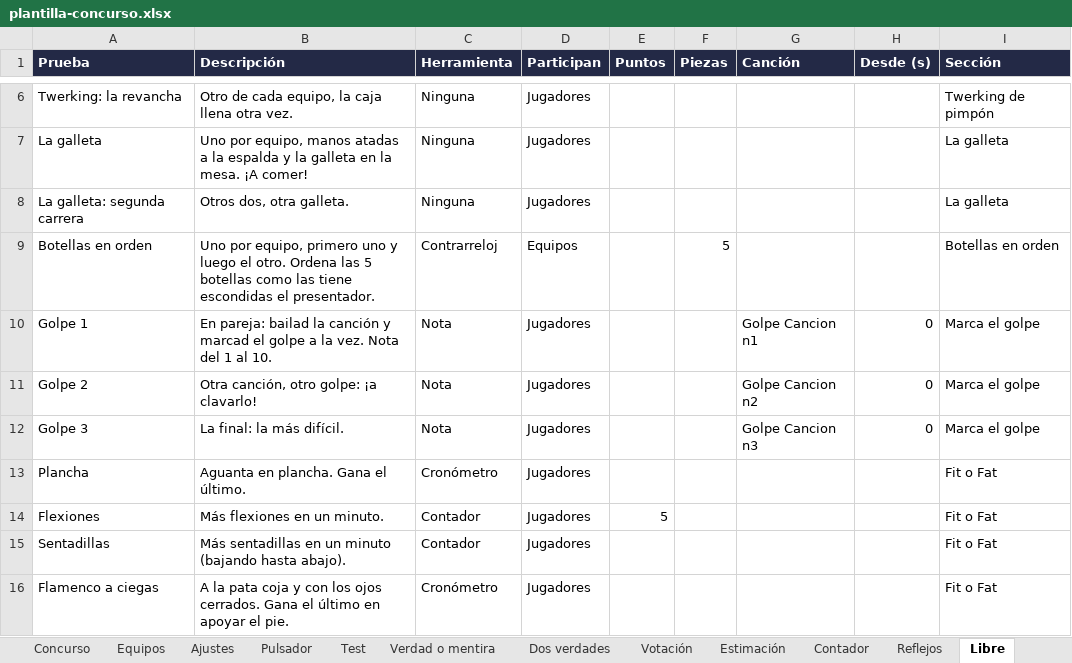
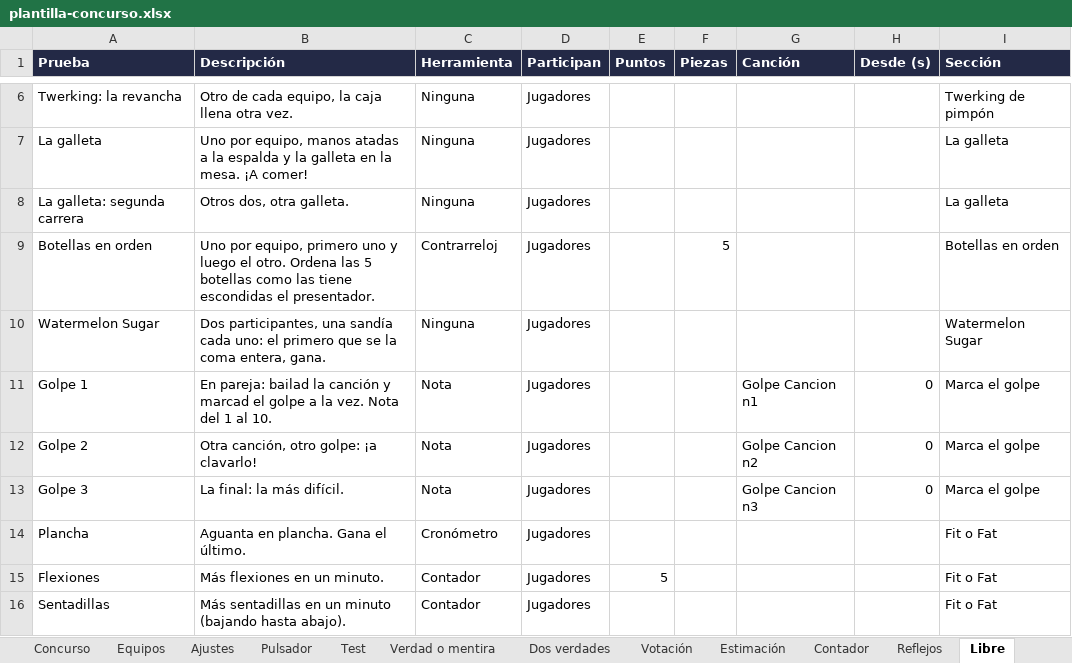
Before and after one commit to RonikGr/concurso, an Excel workbook: public/plantilla-concurso.xlsx, sheet Libre, drawn as a sheet; only a part is shown, gaps mark what is left out; the shorter side is filled out with more unchanged rows; values as stored, in another font and other column widths than the file's, no borders; the diff names each change by its address in the sheet, - before the commit and + after, or states it on an @@ line.

```diff
--- a/public/plantilla-concurso.xlsx (sheet Libre)
+++ b/public/plantilla-concurso.xlsx (sheet Libre)
-D9 (Participan): Equipos
+D9 (Participan): Jugadores
+row 10: Watermelon Sugar | Dos participantes, una sandía cada uno: el primero que se la coma entera, gana. | Ninguna | Jugadores |  |  |  |  | Watermelon Sugar
```
Also changed, not shown: sheet Concurso, formulas that keep their value, 27 other files.
